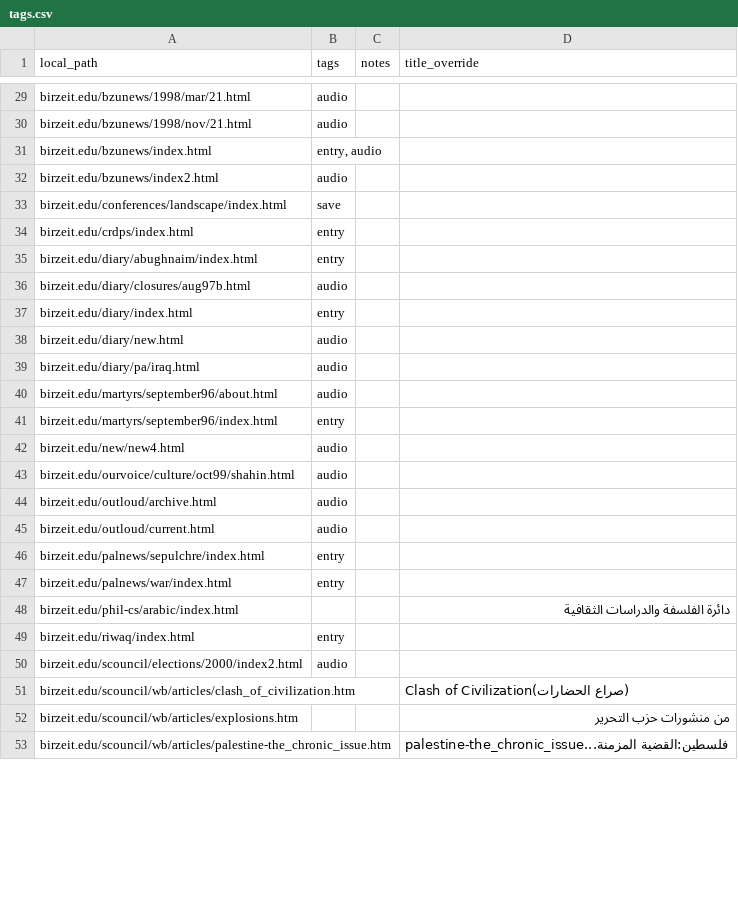
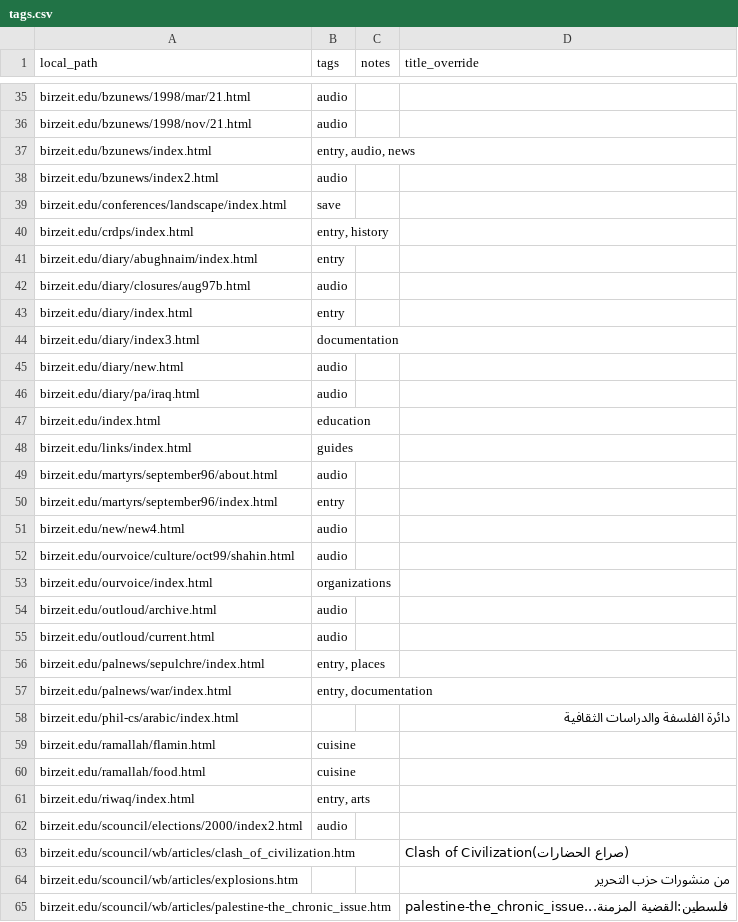
Before and after one commit to amad-a/wayback-scraper, a CSV file: tags.csv, drawn as a sheet; only a part is shown, gaps mark what is left out; the diff covers the shown part only.

```diff
--- a/tags.csv
+++ b/tags.csv
@@ -30,6 +36,6 @@ birzeit.edu/bzunews/1998/mar/21.html,audio,,
 birzeit.edu/bzunews/1998/nov/21.html,audio,,
-birzeit.edu/bzunews/index.html,"entry, audio",,
+birzeit.edu/bzunews/index.html,"entry, audio, news",,
 birzeit.edu/bzunews/index2.html,audio,,
 birzeit.edu/conferences/landscape/index.html,save,,
-birzeit.edu/crdps/index.html,entry,,
+birzeit.edu/crdps/index.html,"entry, history",,
 birzeit.edu/diary/abughnaim/index.html,entry,,
@@ -37,4 +43,7 @@ birzeit.edu/diary/closures/aug97b.html,audio,,
 birzeit.edu/diary/index.html,entry,,
+birzeit.edu/diary/index3.html,documentation,,
 birzeit.edu/diary/new.html,audio,,
 birzeit.edu/diary/pa/iraq.html,audio,,
+birzeit.edu/index.html,education,,
+birzeit.edu/links/index.html,guides,,
 birzeit.edu/martyrs/september96/about.html,audio,,
@@ -43,8 +52,11 @@ birzeit.edu/new/new4.html,audio,,
 birzeit.edu/ourvoice/culture/oct99/shahin.html,audio,,
+birzeit.edu/ourvoice/index.html,organizations,,
 birzeit.edu/outloud/archive.html,audio,,
 birzeit.edu/outloud/current.html,audio,,
-birzeit.edu/palnews/sepulchre/index.html,entry,,
-birzeit.edu/palnews/war/index.html,entry,,
+birzeit.edu/palnews/sepulchre/index.html,"entry, places",,
+birzeit.edu/palnews/war/index.html,"entry, documentation",,
 birzeit.edu/phil-cs/arabic/index.html,,,دائرة الفلسفة والدراسات الثقافية
-birzeit.edu/riwaq/index.html,entry,,
+birzeit.edu/ramallah/flamin.html,cuisine,,
+birzeit.edu/ramallah/food.html,cuisine,,
+birzeit.edu/riwaq/index.html,"entry, arts",,
 birzeit.edu/scouncil/elections/2000/index2.html,audio,,
```
Also changed, not shown: 30 added rows, 1 removed row and 58 edited cells elsewhere in this file, 1 other file.
